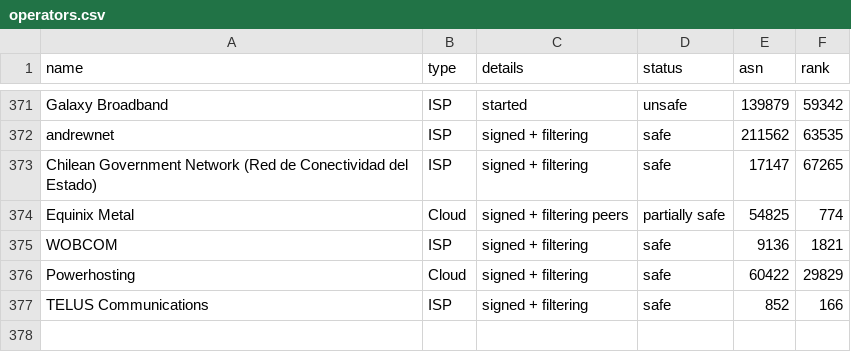
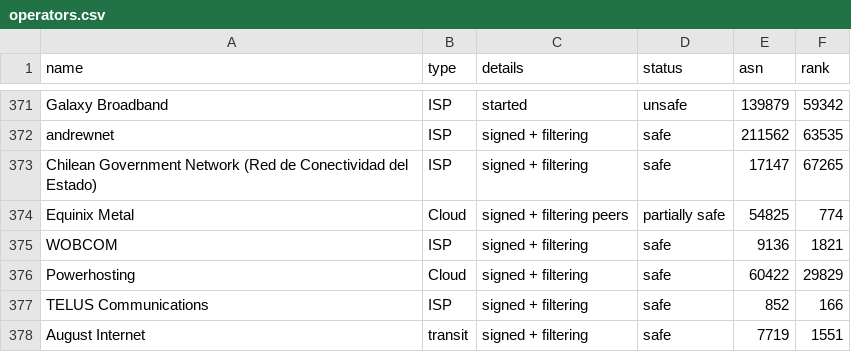
Before and after one commit to cloudflare/isbgpsafeyet.com, a CSV file: data/operators.csv, drawn as a sheet; only a part is shown, gaps mark what is left out; the diff names each change by its address in the sheet, - before the commit and + after, or states it on an @@ line.

Commit message:
Update operators.csv

```diff
--- a/data/operators.csv
+++ b/data/operators.csv
+row 378: August Internet | transit | signed + filtering | safe | 7719 | 1551
```
